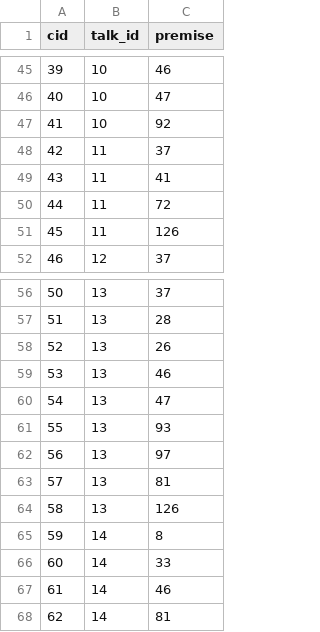
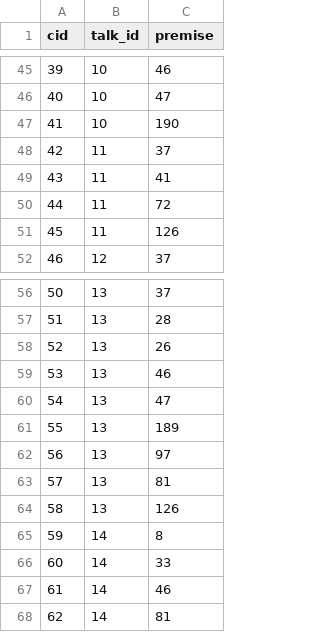
Before and after one commit to pokemonchw/dieloli, a CSV file: data/talk/default/kiss-premise.csv, drawn as a sheet; only a part is shown, gaps mark what is left out; the diff names each change by its address in the sheet, - before the commit and + after, or states it on an @@ line.

```diff
--- a/data/talk/default/kiss-premise.csv
+++ b/data/talk/default/kiss-premise.csv
-C47 (premise): 92
+C47 (premise): 190
-C61 (premise): 93
+C61 (premise): 189
```
Also changed, not shown: data/csv/BehaviorEffect.csv, data/target/default/premise.csv, 24 other files.
